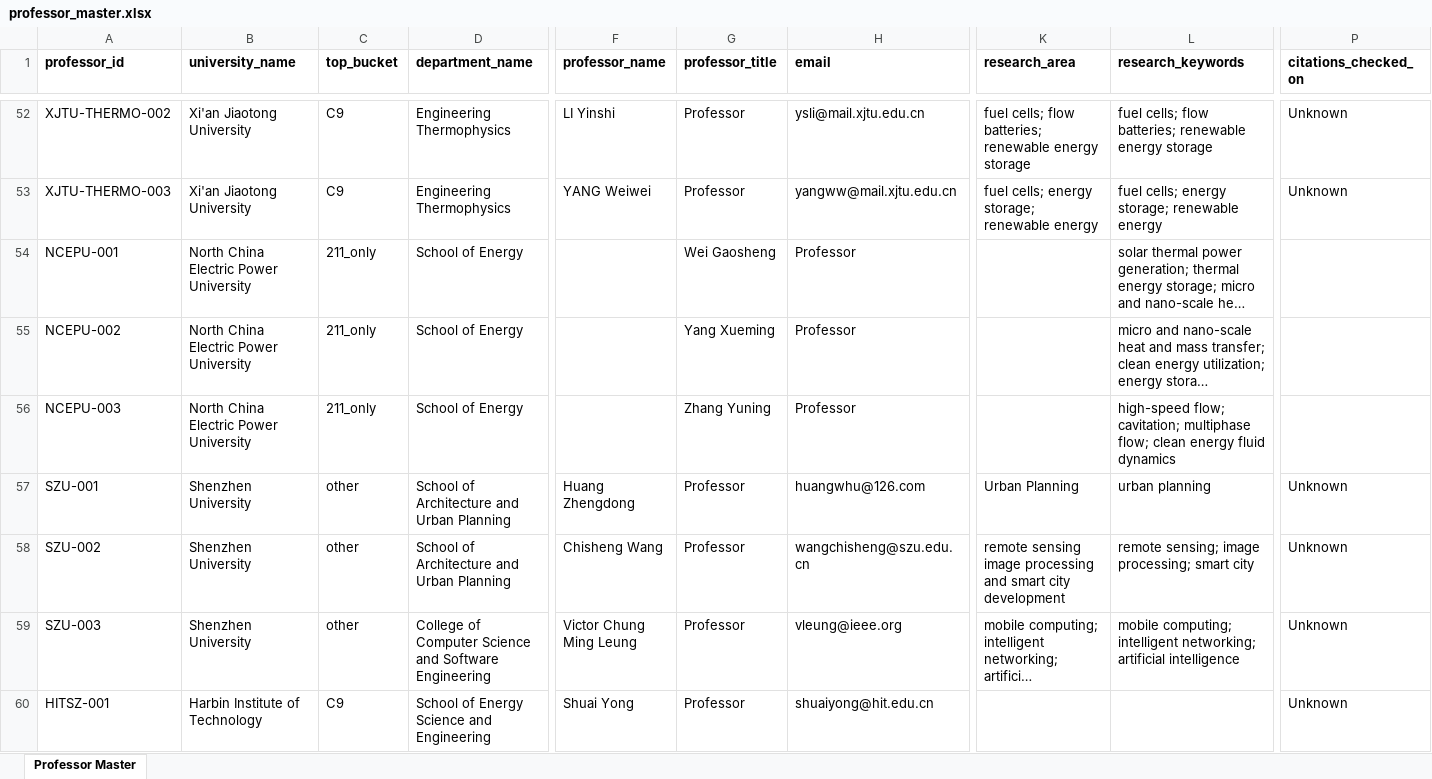
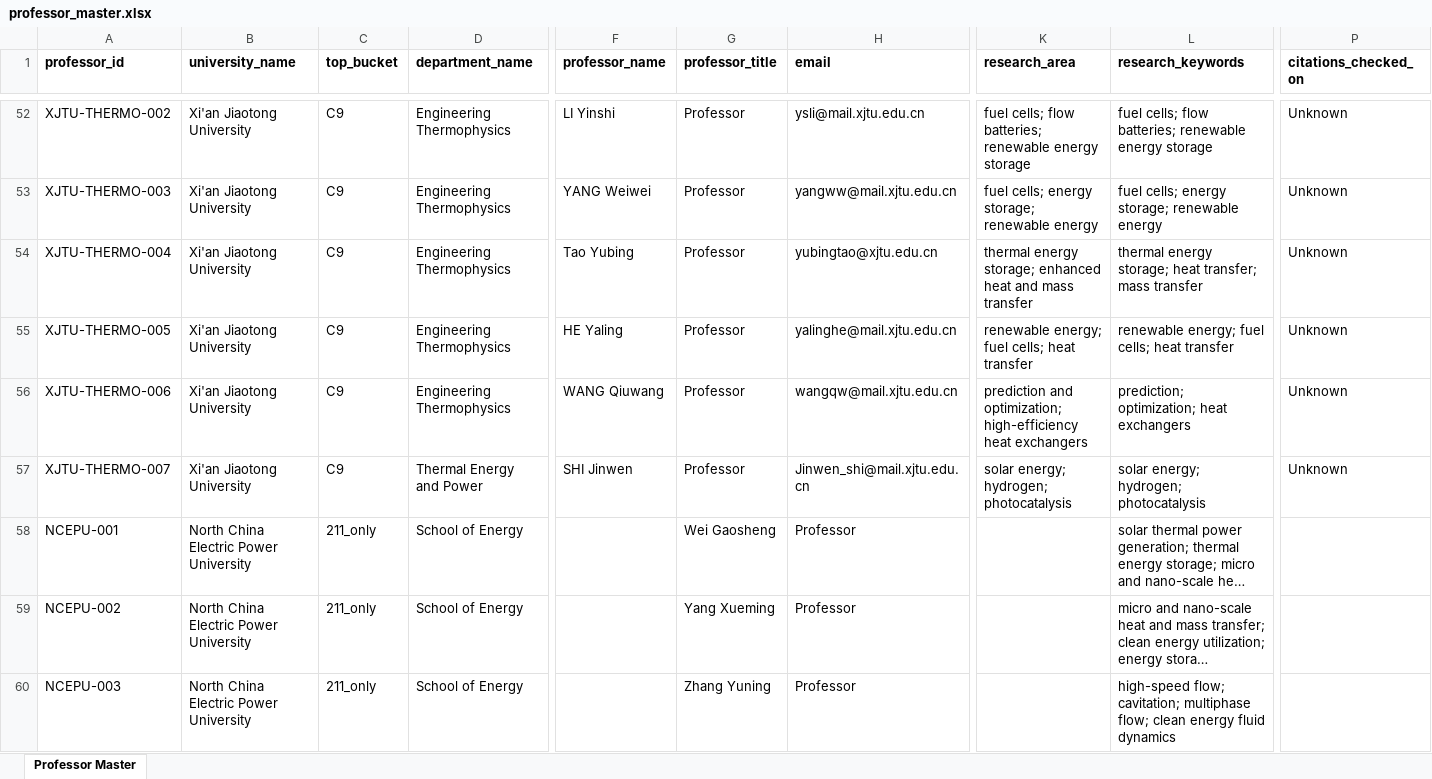
Before and after one commit to Dawoodmjd/csc-scholarship-tracker, an Excel workbook: workbooks/professor_master.xlsx, sheet Professor Master, drawn as a sheet; only a part is shown, gaps mark what is left out; the shorter side is filled out with more unchanged rows; long unchanged cells end in …; values as stored, in another font and other column widths than the file's, no borders; rows hold the shown columns only; the diff covers the shown part only; the diff names each change by its address in the sheet, - before the commit and + after, or states it on an @@ line.

Commit message:
Add professor outreach and more imported rows

```diff
--- a/workbooks/professor_master.xlsx (sheet Professor Master)
+++ b/workbooks/professor_master.xlsx (sheet Professor Master)
+row 54: XJTU-THERMO-004 | Xi'an Jiaotong University | C9 | Engineering Thermophysics | Tao Yubing | Professor | yubingtao@xjtu.edu.cn | thermal energy storage; enhanced heat and mass transfer | thermal energy storage; heat transfer; mass transfer | Unknown
+row 55: XJTU-THERMO-005 | Xi'an Jiaotong University | C9 | Engineering Thermophysics | HE Yaling | Professor | yalinghe@mail.xjtu.edu.cn | renewable energy; fuel cells; heat transfer | renewable energy; fuel cells; heat transfer | Unknown
+row 56: XJTU-THERMO-006 | Xi'an Jiaotong University | C9 | Engineering Thermophysics | WANG Qiuwang | Professor | wangqw@mail.xjtu.edu.cn | prediction and optimization; high-efficiency heat exchangers | prediction; optimization; heat exchangers | Unknown
+row 57: XJTU-THERMO-007 | Xi'an Jiaotong University | C9 | Thermal Energy and Power | SHI Jinwen | Professor | Jinwen_shi@mail.xjtu.edu.cn | solar energy; hydrogen; photocatalysis | solar energy; hydrogen; photocatalysis | Unknown
```
Also changed, not shown: 2 added rows elsewhere in this sheet, workbooks/china_university_tiers.xlsx, workbooks/csc_deadlines.xlsx, 17 other files.
